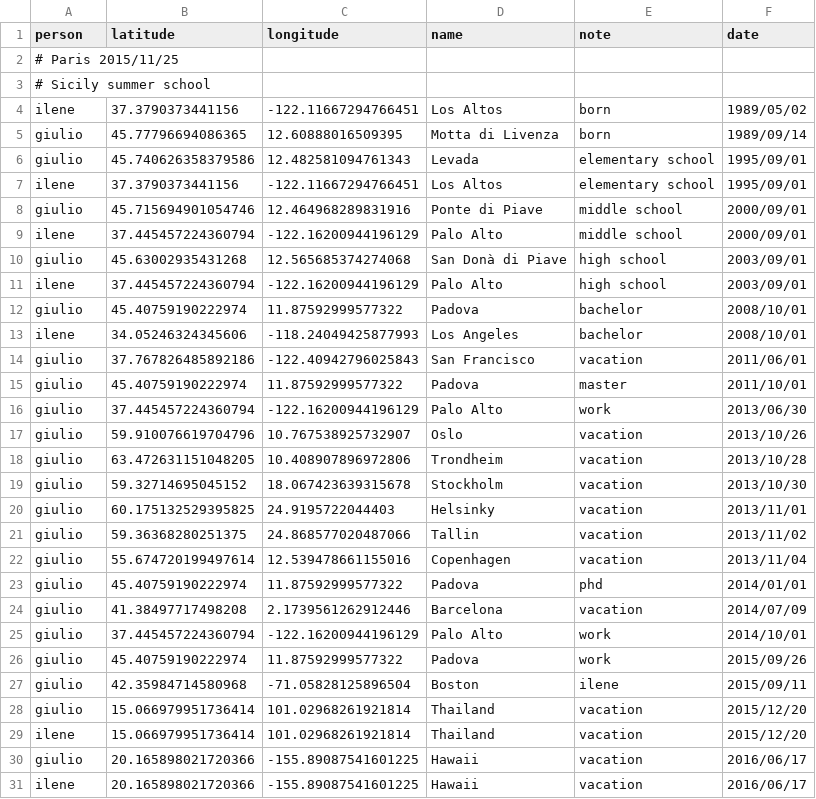
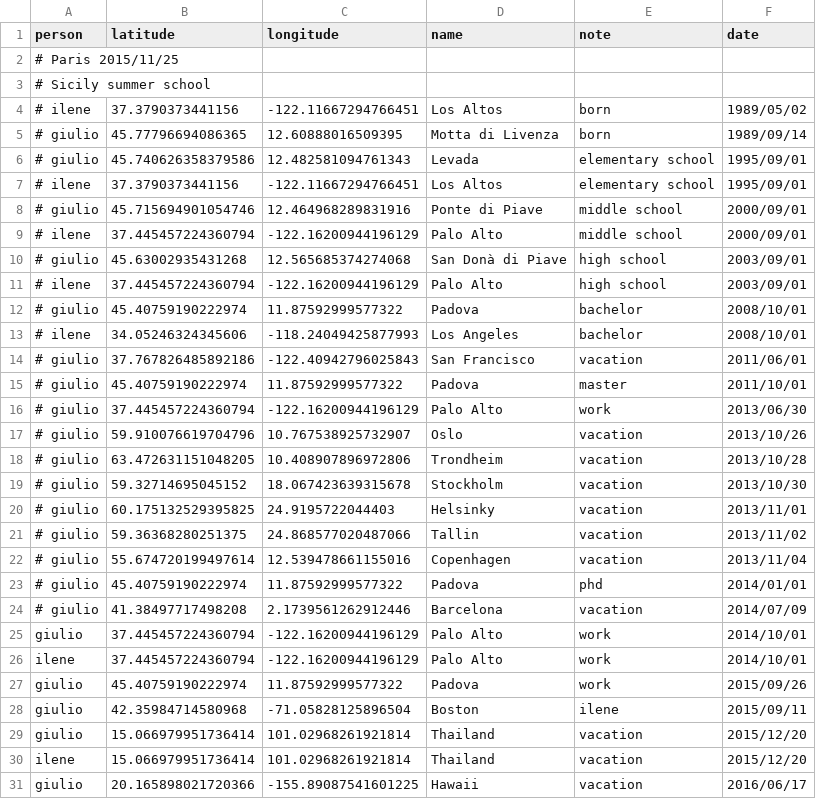
Before and after one commit to giuliomarin/giuliomarin.github.io, a CSV file: wedding/places.csv, drawn as a sheet; only a part is shown; the shorter side is filled out with more unchanged rows; the diff covers the shown part only.

```diff
--- a/wedding/places.csv
+++ b/wedding/places.csv
@@ -3,24 +3,25 @@ person,latitude,longitude,name,note,date
 # Sicily summer school
-ilene,37.3790373441156,-122.11667294766451,Los Altos,born,1989/05/02
-giulio,45.77796694086365,12.60888016509395,Motta di Livenza,born,1989/09/14
-giulio,45.740626358379586,12.482581094761343,Levada,elementary school,1995/09/01
-ilene,37.3790373441156,-122.11667294766451,Los Altos,elementary school,1995/09/01
-giulio,45.715694901054746,12.464968289831916,Ponte di Piave,middle school,2000/09/01
-ilene,37.445457224360794,-122.16200944196129,Palo Alto,middle school,2000/09/01
-giulio,45.63002935431268,12.565685374274068,San Donà di Piave,high school,2003/09/01
-ilene,37.445457224360794,-122.16200944196129,Palo Alto,high school,2003/09/01
-giulio,45.40759190222974,11.87592999577322,Padova,bachelor,2008/10/01
-ilene,34.05246324345606,-118.24049425877993,Los Angeles,bachelor,2008/10/01
-giulio,37.767826485892186,-122.40942796025843,San Francisco,vacation,2011/06/01
-giulio,45.40759190222974,11.87592999577322,Padova,master,2011/10/01
-giulio,37.445457224360794,-122.16200944196129,Palo Alto,work,2013/06/30
-giulio,59.910076619704796,10.767538925732907,Oslo,vacation,2013/10/26
-giulio,63.472631151048205,10.408907896972806,Trondheim,vacation,2013/10/28
-giulio,59.32714695045152,18.067423639315678,Stockholm,vacation,2013/10/30
-giulio,60.175132529395825,24.9195722044403,Helsinky,vacation,2013/11/01
-giulio,59.36368280251375,24.868577020487066,Tallin,vacation,2013/11/02
-giulio,55.674720199497614,12.539478661155016,Copenhagen,vacation,2013/11/04
-giulio,45.40759190222974,11.87592999577322,Padova,phd,2014/01/01
-giulio,41.38497717498208,2.1739561262912446,Barcelona,vacation,2014/07/09
+# ilene,37.3790373441156,-122.11667294766451,Los Altos,born,1989/05/02
+# giulio,45.77796694086365,12.60888016509395,Motta di Livenza,born,1989/09/14
+# giulio,45.740626358379586,12.482581094761343,Levada,elementary school,1995/09/01
+# ilene,37.3790373441156,-122.11667294766451,Los Altos,elementary school,1995/09/01
+# giulio,45.715694901054746,12.464968289831916,Ponte di Piave,middle school,2000/09/01
+# ilene,37.445457224360794,-122.16200944196129,Palo Alto,middle school,2000/09/01
+# giulio,45.63002935431268,12.565685374274068,San Donà di Piave,high school,2003/09/01
+# ilene,37.445457224360794,-122.16200944196129,Palo Alto,high school,2003/09/01
+# giulio,45.40759190222974,11.87592999577322,Padova,bachelor,2008/10/01
+# ilene,34.05246324345606,-118.24049425877993,Los Angeles,bachelor,2008/10/01
+# giulio,37.767826485892186,-122.40942796025843,San Francisco,vacation,2011/06/01
+# giulio,45.40759190222974,11.87592999577322,Padova,master,2011/10/01
+# giulio,37.445457224360794,-122.16200944196129,Palo Alto,work,2013/06/30
+# giulio,59.910076619704796,10.767538925732907,Oslo,vacation,2013/10/26
+# giulio,63.472631151048205,10.408907896972806,Trondheim,vacation,2013/10/28
+# giulio,59.32714695045152,18.067423639315678,Stockholm,vacation,2013/10/30
+# giulio,60.175132529395825,24.9195722044403,Helsinky,vacation,2013/11/01
+# giulio,59.36368280251375,24.868577020487066,Tallin,vacation,2013/11/02
+# giulio,55.674720199497614,12.539478661155016,Copenhagen,vacation,2013/11/04
+# giulio,45.40759190222974,11.87592999577322,Padova,phd,2014/01/01
+# giulio,41.38497717498208,2.1739561262912446,Barcelona,vacation,2014/07/09
 giulio,37.445457224360794,-122.16200944196129,Palo Alto,work,2014/10/01
+ilene,37.445457224360794,-122.16200944196129,Palo Alto,work,2014/10/01
 giulio,45.40759190222974,11.87592999577322,Padova,work,2015/09/26
```
Also changed, not shown: 10 added rows and 2 edited cells elsewhere in this file, 1 other file.
